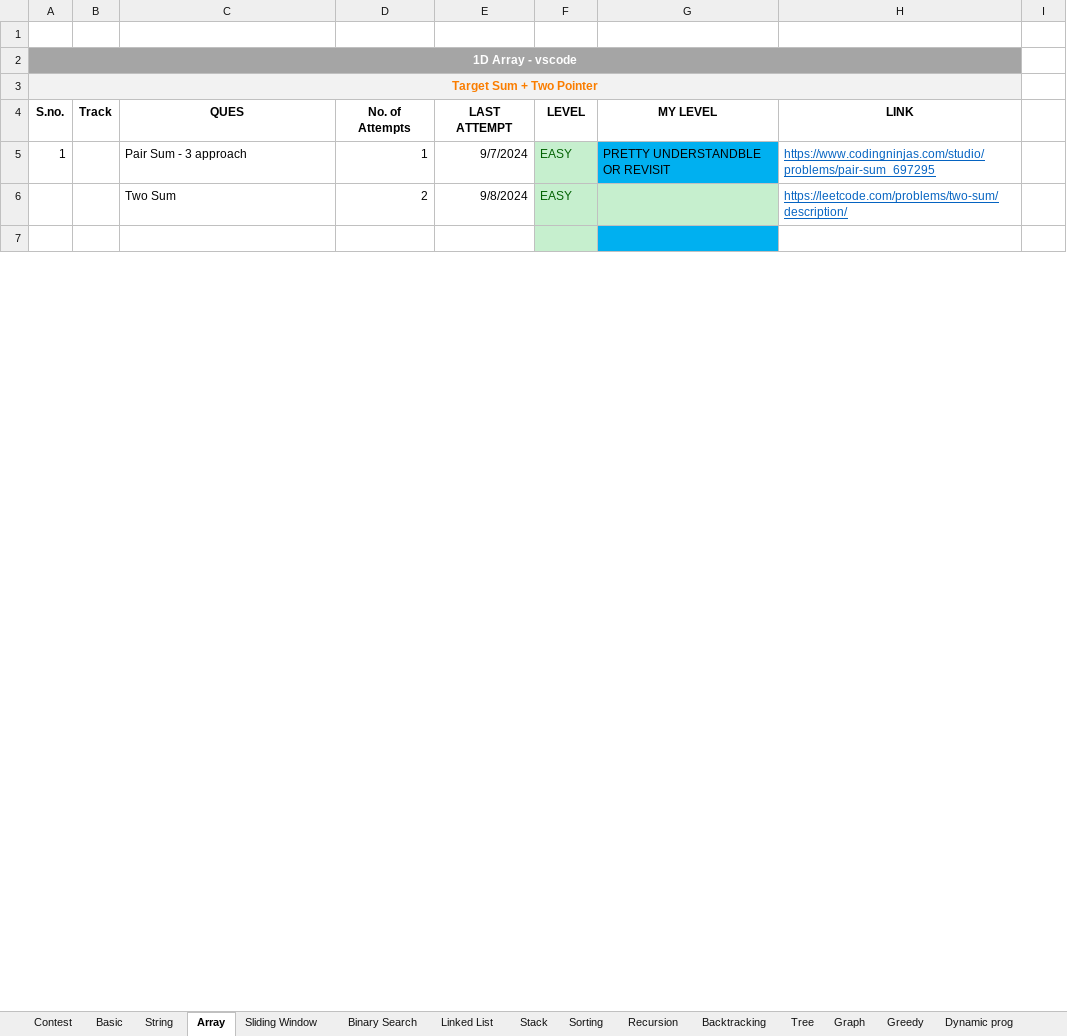
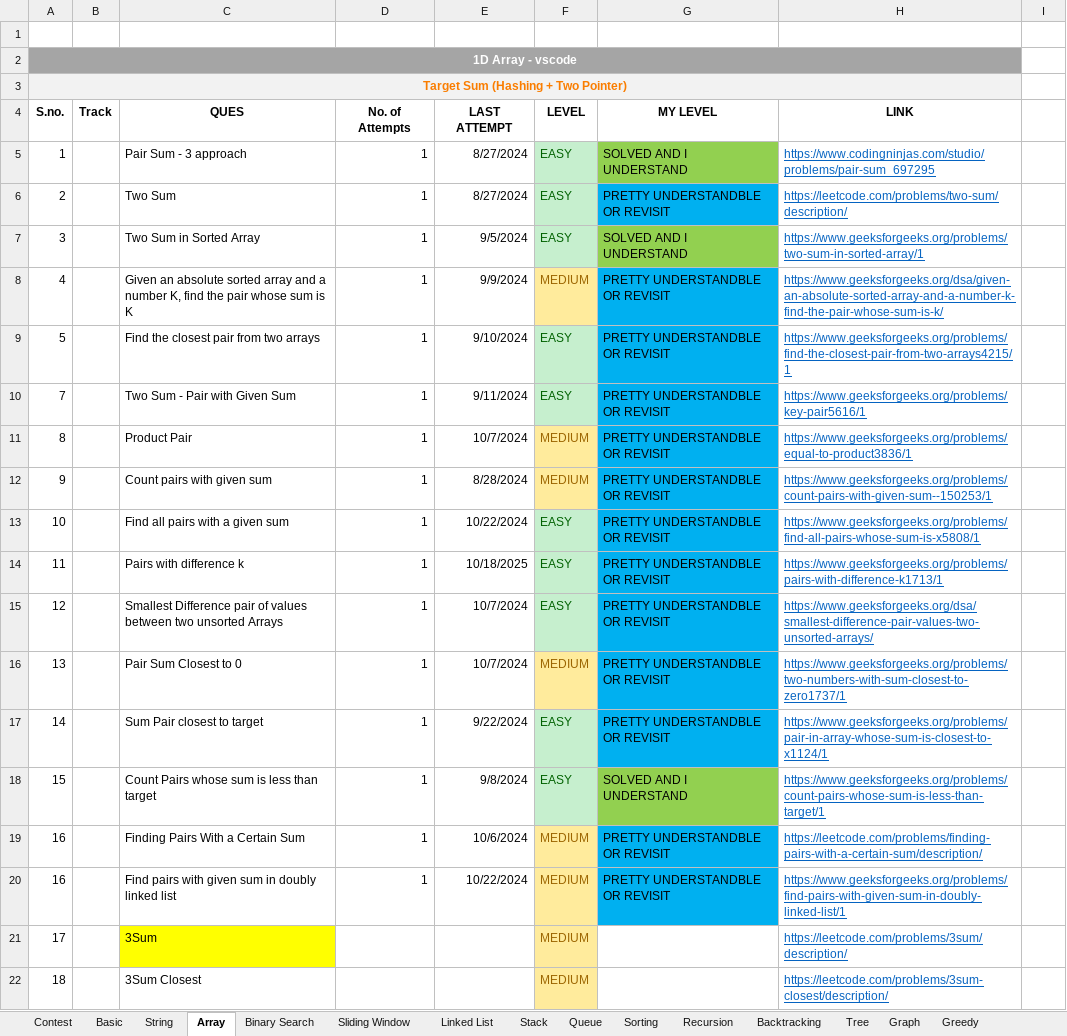
Before and after one commit to Janhavibabber/DSA, an Excel workbook: Ques Tracker.xlsm, sheet Array, drawn as a sheet; only a part is shown; values as stored, in another font and other column widths than the file's, no borders; charts and pictures not drawn; removed rows and columns are numbered as before the commit, all else as after; the diff covers the shown part only; the diff names each change by its address in the sheet, - before the commit and + after, or states it on an @@ line.

```diff
--- a/Ques Tracker.xlsm (sheet Array)
+++ b/Ques Tracker.xlsm (sheet Array)
+sheet tab: Queue
@@ sheet tab order changed: Contest | Basic | String | Array | Binary Search | Sliding Window | Linked List | Stack | Queue | Sorting | Recursion | Backtracking | Tree | Graph | Greedy @@
-A3: Target Sum + Two Pointer
+A3: Target Sum (Hashing + Two Pointer)
-E5: 9/7/2024
+E5: 8/27/2024
-G5: PRETTY UNDERSTANDBLE OR REVISIT
+G5: SOLVED AND I UNDERSTAND
-G5 fill: #00B0F0
+G5 fill: #92D050
-row 6:  |  | Two Sum | 2 | 9/8/2024 | EASY |  | https://leetcode.com/problems/two-sum/description/
-row 6: (empty)
+row 6: 2 |  | Two Sum | 1 | 8/27/2024 | EASY | PRETTY UNDERSTANDBLE OR REVISIT | https://leetcode.com/problems/two-sum/description/
+row 7: 3 |  | Two Sum in Sorted Array | 1 | 9/5/2024 | EASY | SOLVED AND I UNDERSTAND | https://www.geeksforgeeks.org/problems/two-sum-in-sorted-array/1
+row 8: 4 |  | Given an absolute sorted array and a number K, find the pair whose sum is K | 1 | 9/9/2024 | MEDIUM | PRETTY UNDERSTANDBLE OR REVISIT | https://www.geeksforgeeks.org/dsa/given-an-absolute-sorted-array-and-a-number-k-find-the-pair-whose-sum-is-k/
+row 9: 5 |  | Find the closest pair from two arrays | 1 | 9/10/2024 | EASY | PRETTY UNDERSTANDBLE OR REVISIT | https://www.geeksforgeeks.org/problems/find-the-closest-pair-from-two-arrays4215/1
+row 10: 7 |  | Two Sum - Pair with Given Sum | 1 | 9/11/2024 | EASY | PRETTY UNDERSTANDBLE OR REVISIT | https://www.geeksforgeeks.org/problems/key-pair5616/1
+row 11: 8 |  | Product Pair | 1 | 10/7/2024 | MEDIUM | PRETTY UNDERSTANDBLE OR REVISIT | https://www.geeksforgeeks.org/problems/equal-to-product3836/1
+row 12: 9 |  | Count pairs with given sum | 1 | 8/28/2024 | MEDIUM | PRETTY UNDERSTANDBLE OR REVISIT | https://www.geeksforgeeks.org/problems/count-pairs-with-given-sum--150253/1
+row 13: 10 |  | Find all pairs with a given sum | 1 | 10/22/2024 | EASY | PRETTY UNDERSTANDBLE OR REVISIT | https://www.geeksforgeeks.org/problems/find-all-pairs-whose-sum-is-x5808/1
+row 14: 11 |  | Pairs with difference k | 1 | 10/18/2025 | EASY | PRETTY UNDERSTANDBLE OR REVISIT | https://www.geeksforgeeks.org/problems/pairs-with-difference-k1713/1
+row 15: 12 |  | Smallest Difference pair of values between two unsorted Arrays | 1 | 10/7/2024 | EASY | PRETTY UNDERSTANDBLE OR REVISIT | https://www.geeksforgeeks.org/dsa/smallest-difference-pair-values-two-unsorted-arrays/
+row 16: 13 |  | Pair Sum Closest to 0 | 1 | 10/7/2024 | MEDIUM | PRETTY UNDERSTANDBLE OR REVISIT | https://www.geeksforgeeks.org/problems/two-numbers-with-sum-closest-to-zero1737/1
+row 17: 14 |  | Sum Pair closest to target | 1 | 9/22/2024 | EASY | PRETTY UNDERSTANDBLE OR REVISIT | https://www.geeksforgeeks.org/problems/pair-in-array-whose-sum-is-closest-to-x1124/1
+row 18: 15 |  | Count Pairs whose sum is less than target | 1 | 9/8/2024 | EASY | SOLVED AND I UNDERSTAND | https://www.geeksforgeeks.org/problems/count-pairs-whose-sum-is-less-than-target/1
+row 19: 16 |  | Finding Pairs With a Certain Sum | 1 | 10/6/2024 | MEDIUM | PRETTY UNDERSTANDBLE OR REVISIT | https://leetcode.com/problems/finding-pairs-with-a-certain-sum/description/
+row 20: 16 |  | Find pairs with given sum in doubly linked list | 1 | 10/22/2024 | MEDIUM | PRETTY UNDERSTANDBLE OR REVISIT | https://www.geeksforgeeks.org/problems/find-pairs-with-given-sum-in-doubly-linked-list/1
+row 21: 17 |  | 3Sum |  |  | MEDIUM |  | https://leetcode.com/problems/3sum/description/
+row 22: 18 |  | 3Sum Closest |  |  | MEDIUM |  | https://leetcode.com/problems/3sum-closest/description/
```
Also changed, not shown: 17 added rows, 1 removed row, 12 edited cells and cell formats elsewhere in this sheet, sheet Stack, sheet Linked List, sheet Sliding Window, sheet Greedy, sheet Dynamic prog, sheet Binary Search, 5 more sheets, charts or pictures, 9 other files.
